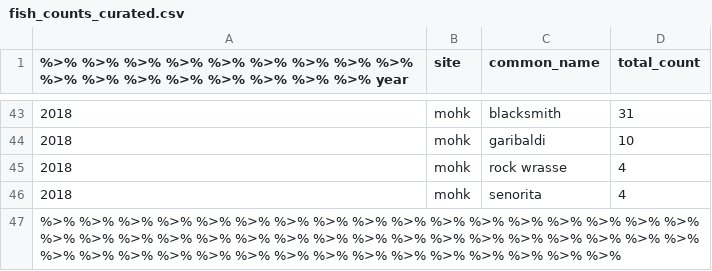
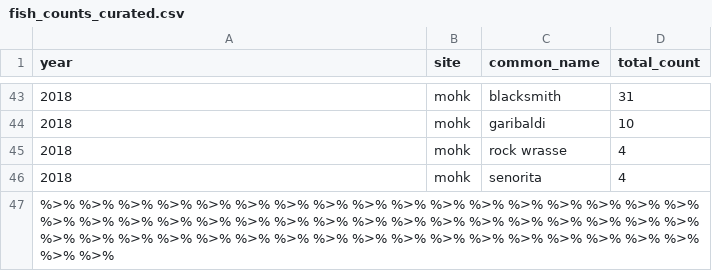
Before and after one commit to nolipani/r.workshop, a CSV file: r-workshop-data/fish_counts_curated.csv, drawn as a sheet; only a part is shown, gaps mark what is left out; the diff names each change by its address in the sheet, - before the commit and + after, or states it on an @@ line.

```diff
--- a/r-workshop-data/fish_counts_curated.csv
+++ b/r-workshop-data/fish_counts_curated.csv
-A1: %>% %>% %>% %>% %>% %>% %>% %>% %>% %>% %>% %>% %>% %>% %>% %>% %>% year
+A1: year
-A47 (year): …%>% %>%
+A47 (year): …%>% %>% %>% %>% %>% %>%
```
Also changed, not shown: 2 other files.
